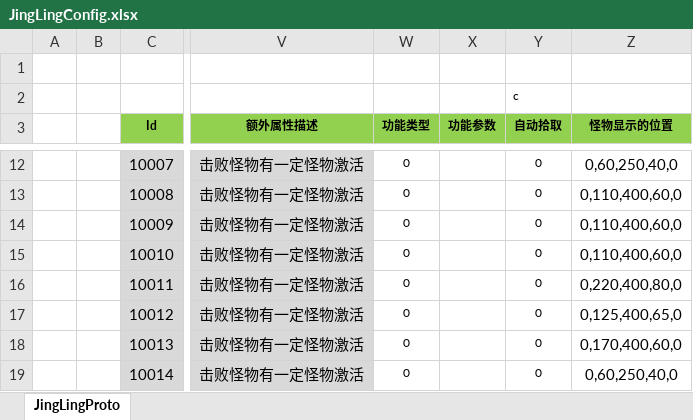
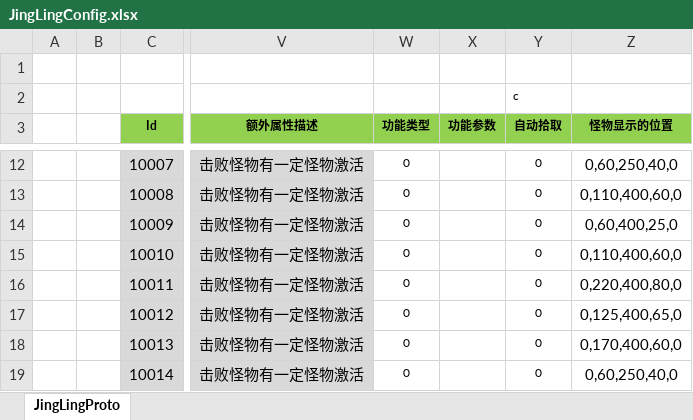
Before and after one commit to csyinghuochong/mengjing, an Excel workbook: Unity/Assets/Config/Excel/JingLingConfig.xlsx, sheet JingLingProto, drawn as a sheet; only a part is shown, gaps mark what is left out; values as stored, in another font and other column widths than the file's, no borders; the diff names each change by its address in the sheet, - before the commit and + after, or states it on an @@ line.

Commit message:
更新配置

```diff
--- a/Unity/Assets/Config/Excel/JingLingConfig.xlsx (sheet JingLingProto)
+++ b/Unity/Assets/Config/Excel/JingLingConfig.xlsx (sheet JingLingProto)
-Z14 (怪物显示的位置): 0,110,400,60,0
+Z14 (怪物显示的位置): 0,60,400,25,0
```
